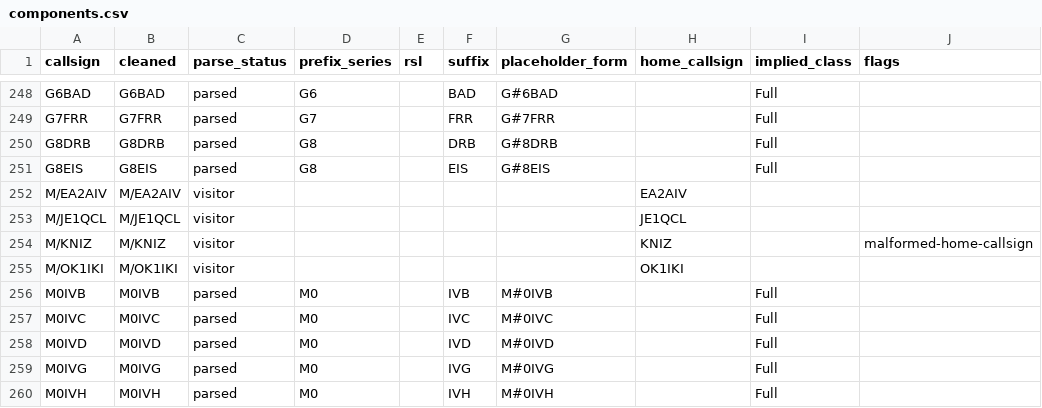
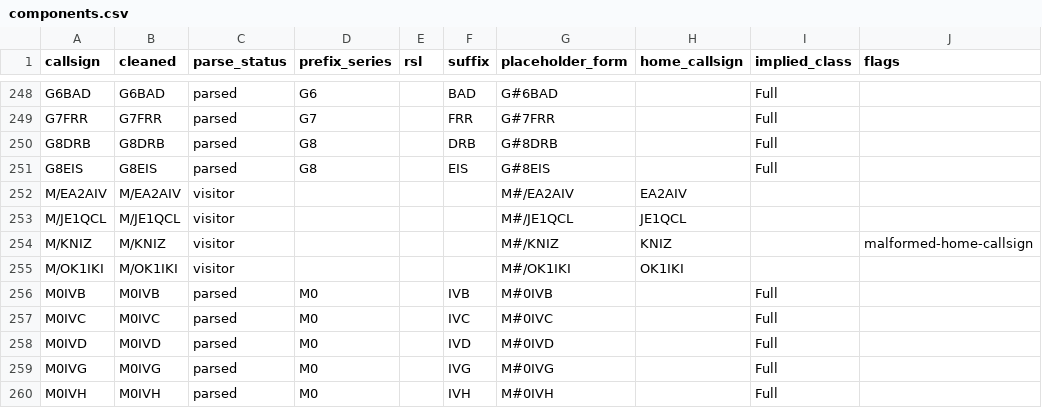
Before and after one commit to MysterAitch/amateur-callsigns-file-watch, a CSV file: archive/2025-05-27/components.csv, drawn as a sheet; only a part is shown, gaps mark what is left out.

Commit message:
Visitor callsigns: parse the RSL and unify regional renderings (#204)
The UK visitor/reciprocal callsign Mx/homecall carries a Regional
Secondary Locator in position 2, before the slash (M/ England, MM/
Scotland, MW/ Wales, MI/ NI, ...), just as a core callsign does. The
parser now extracts that RSL and derives placeholder_form = M#/homecall,
so every regional rendering unifies to one join key and the site can
resolve MM/1CNB to the canonical M/1CNB register row exactly as it does
MM7TEE -> M7TEE.

A literal # after the slash (M/#PT2FM), seen only in a few Reserved
reciprocal entries, is a reserved-template placeholder inconsistent with
the documented RSL-before-slash format; it is stripped from the home
portion (which then parses normally) and recorded with a new
hash-in-register flag rather than mistaken for a malformed home callsign.

Sourcing: RSGB visitor guidance (Mx/ examples M/F1ABC, MM/F1ABC,
MW/F1ABC); Ofcom licensee guidance (RSL letter table; CEPT country
prefix precedes the call sign, section 7.3; the 2#0 RSL-slot notation in
Table 1). Golden re-run regenerates components.csv across all
publications.

```diff
--- a/archive/2025-05-27/components.csv
+++ b/archive/2025-05-27/components.csv
@@ -251,6 +251,6 @@ G8DRB,G8DRB,parsed,G8,,DRB,G#8DRB,,Full,
 G8EIS,G8EIS,parsed,G8,,EIS,G#8EIS,,Full,
-M/EA2AIV,M/EA2AIV,visitor,,,,,EA2AIV,,
-M/JE1QCL,M/JE1QCL,visitor,,,,,JE1QCL,,
-M/KNIZ,M/KNIZ,visitor,,,,,KNIZ,,malformed-home-callsign
-M/OK1IKI,M/OK1IKI,visitor,,,,,OK1IKI,,
+M/EA2AIV,M/EA2AIV,visitor,,,,M#/EA2AIV,EA2AIV,,
+M/JE1QCL,M/JE1QCL,visitor,,,,M#/JE1QCL,JE1QCL,,
+M/KNIZ,M/KNIZ,visitor,,,,M#/KNIZ,KNIZ,,malformed-home-callsign
+M/OK1IKI,M/OK1IKI,visitor,,,,M#/OK1IKI,OK1IKI,,
 M0IVB,M0IVB,parsed,M0,,IVB,M#0IVB,,Full,
```
Also changed, not shown: archive/2025-06-08/components.csv, 23 other files.
